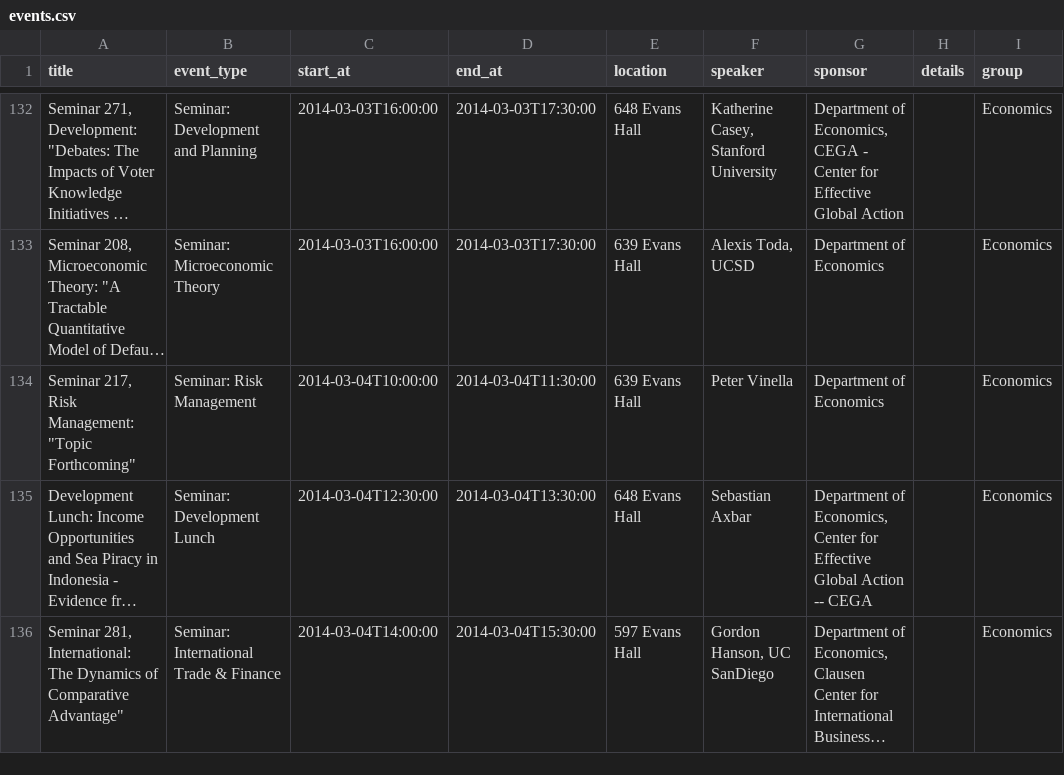
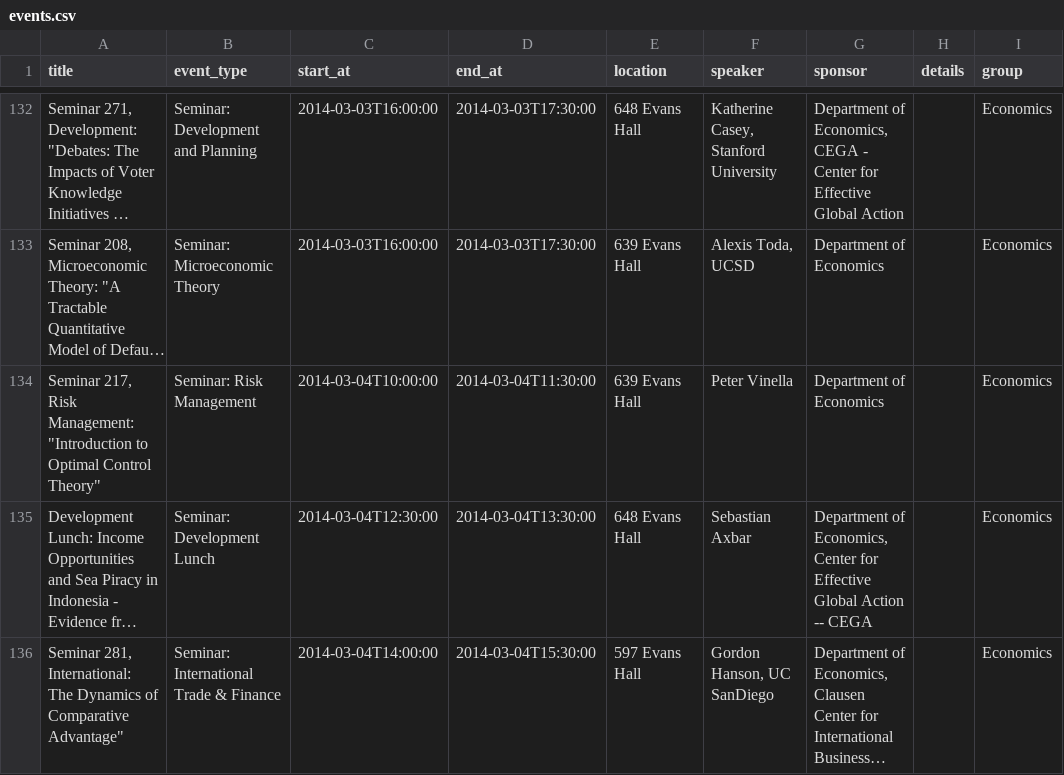
Before and after one commit to LubaBuya/bplan, a CSV file: data/events.csv, drawn as a sheet; only a part is shown, gaps mark what is left out; long unchanged cells end in …; the diff names each change by its address in the sheet, - before the commit and + after, or states it on an @@ line.

Commit message:
update events

```diff
--- a/data/events.csv
+++ b/data/events.csv
-A134 (title): …Risk Management: "Topic Forthcoming"
+A134 (title): …Risk Management: "Introduction to Optimal Control Theory"
```
